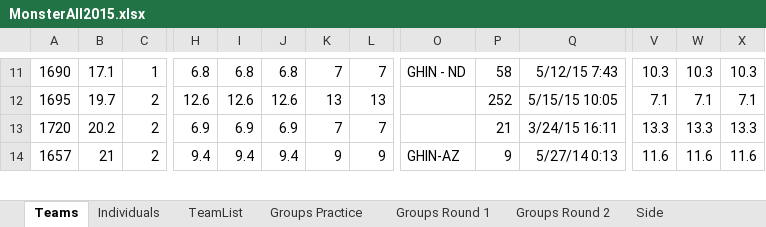
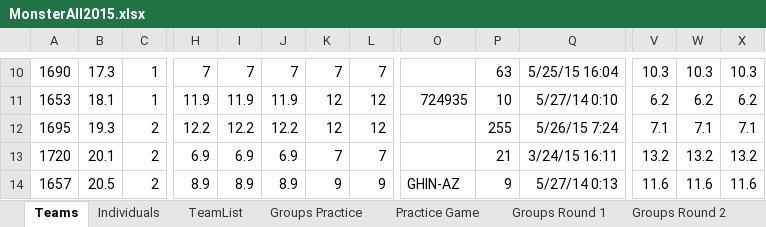
Before and after one commit to monster-golf/monster-golf, an Excel workbook: monster-golf-docs/monster2015/MonsterAll2015.xlsx, sheet Teams, drawn as a sheet; only a part is shown, gaps mark what is left out; values as stored, in another font and other column widths than the file's, no borders; addresses are those after the commit; rows hold the shown columns only; the diff covers the shown part only; the diff names each change by its address in the sheet, - before the commit and + after, or states it on an @@ line.

```diff
--- a/monster-golf-docs/monster2015/MonsterAll2015.xlsx (sheet Teams)
+++ b/monster-golf-docs/monster2015/MonsterAll2015.xlsx (sheet Teams)
+sheet tab: Practice Game
-B10: 17.1
+B10: 17.3
-H10: 6.8
+H10: 7
-I10: 6.8
+I10: 7
-J10: 6.8
+J10: 7
-O10: GHIN - ND
+O10: (empty)
-P10: 58
+P10: 63
-Q10: 5/12/15 7:43
+Q10: 5/25/15 16:04
+row 11: 1653 | 18.1 | 1 | 11.9 | 11.9 | 11.9 | 12 | 12 | 724935 | 10 | 5/27/14 0:10 | 6.2 | 6.2 | 6.2
-B12: 19.7
+B12: 19.3
-H12: 12.6
+H12: 12.2
-I12: 12.6
+I12: 12.2
-J12: 12.6
+J12: 12.2
-K12: 13
+K12: 12
-L12: 13
+L12: 12
-P12: 252
+P12: 255
-Q12: 5/15/15 10:05
+Q12: 5/26/15 7:24
-B13: 20.2
+B13: 20.1
-V13: 13.3
+V13: 13.2
-W13: 13.3
+W13: 13.2
-X13: 13.3
+X13: 13.2
-B14: 21
+B14: 20.5
-H14: 9.4
+H14: 8.9
-I14: 9.4
+I14: 8.9
-J14: 9.4
+J14: 8.9
```
Also changed, not shown: 5 added rows, 6 removed rows and 178 edited cells elsewhere in this sheet, sheet Groups Practice, sheet Groups Round 2, sheet Groups Round 1, sheet Individuals, 1 other file.
